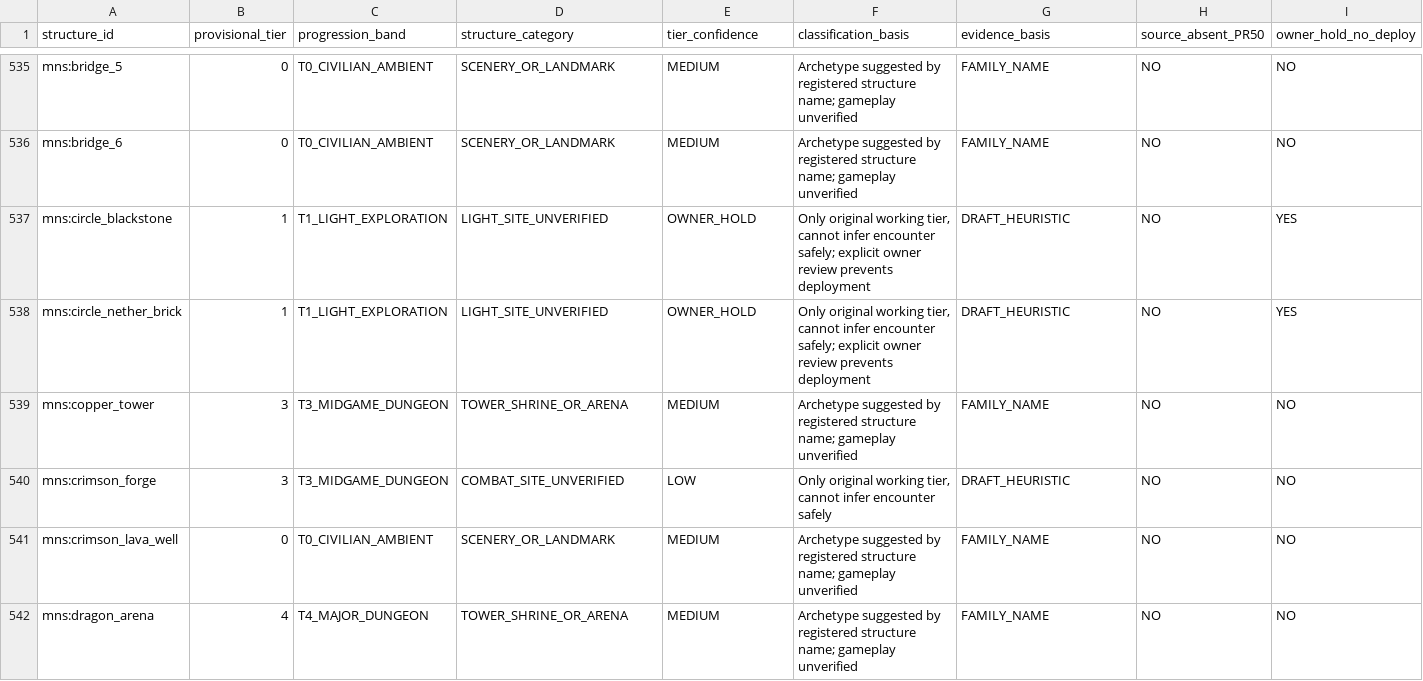
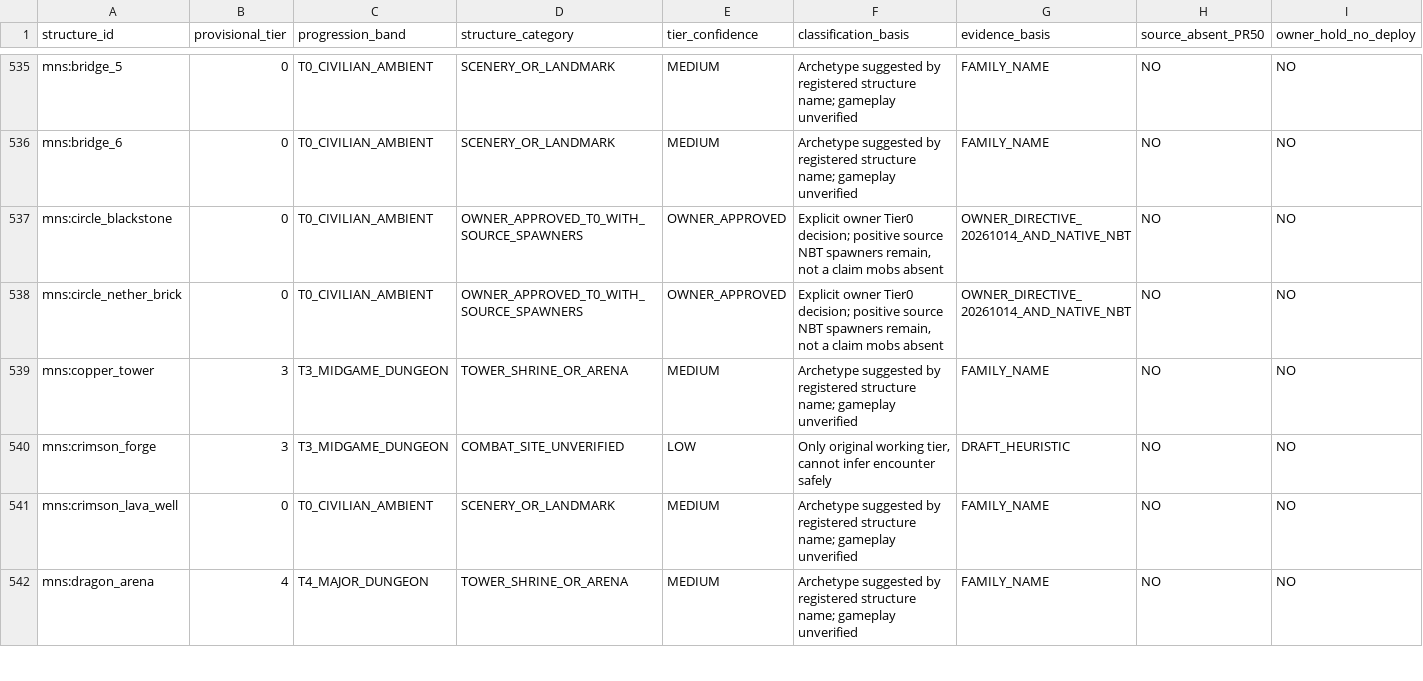
Before and after one commit to alsynth/AmbientOdyssey, a CSV file: docs/balance/DD_PROVISIONAL_CATEGORIES_CONFIDENCE_20261014.csv, drawn as a sheet; only a part is shown, gaps mark what is left out; the diff covers the shown part only; the diff names each change by its address in the sheet, - before the commit and + after, or states it on an @@ line.

Commit message:
balance: approve 26 native structures T0 and Dungeon Crawl overall T4; retain NBT evidence and floor split gate

```diff
--- a/docs/balance/DD_PROVISIONAL_CATEGORIES_CONFIDENCE_20261014.csv
+++ b/docs/balance/DD_PROVISIONAL_CATEGORIES_CONFIDENCE_20261014.csv
-B537:B538 (provisional_tier): 1
+B537:B538 (provisional_tier): 0
-C537:C538 (progression_band): T1_LIGHT_EXPLORATION
+C537:C538 (progression_band): T0_CIVILIAN_AMBIENT
-D537:D538 (structure_category): LIGHT_SITE_UNVERIFIED
+D537:D538 (structure_category): OWNER_APPROVED_T0_WITH_SOURCE_SPAWNERS
-E537:E538 (tier_confidence): OWNER_HOLD
+E537:E538 (tier_confidence): OWNER_APPROVED
-F537:F538 (classification_basis): Only original working tier, cannot infer encounter safely; explicit owner review prevents deployment
+F537:F538 (classification_basis): Explicit owner Tier0 decision; positive source NBT spawners remain, not a claim mobs absent
-G537:G538 (evidence_basis): DRAFT_HEURISTIC
+G537:G538 (evidence_basis): OWNER_DIRECTIVE_20261014_AND_NATIVE_NBT
-I537:I538 (owner_hold_no_deploy): YES
+I537:I538 (owner_hold_no_deploy): NO
```
Also changed, not shown: 173 edited cells elsewhere in this file.
